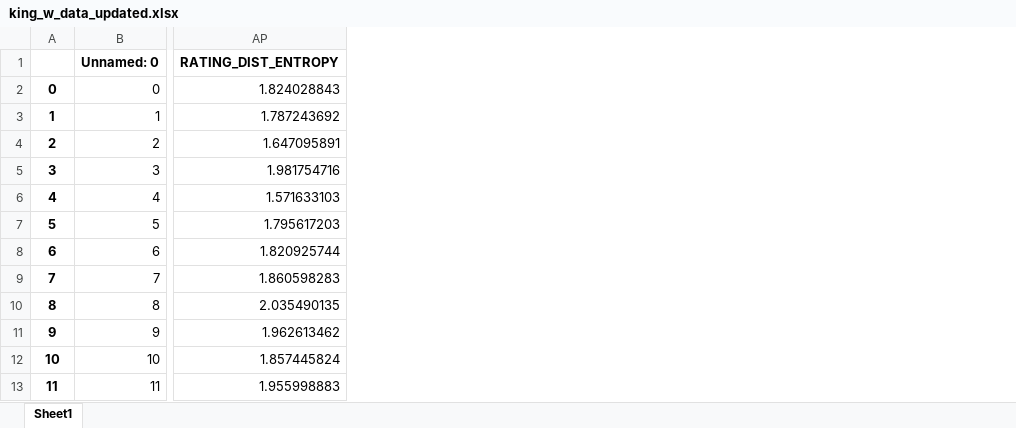
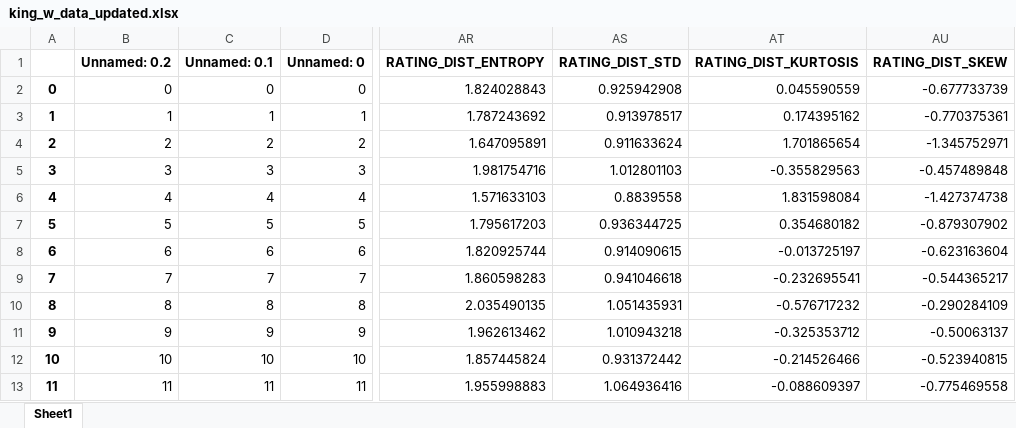
Before and after one commit to PascaleFMoreira/King_by_proxies, an Excel workbook: data/king_w_data_updated.xlsx, sheet Sheet1, drawn as a sheet; only a part is shown, gaps mark what is left out; values as stored, in another font and other column widths than the file's, no borders; the diff names each change by its address in the sheet, - before the commit and + after, or states it on an @@ line.

Commit message:
update data

```diff
--- a/data/king_w_data_updated.xlsx (sheet Sheet1)
+++ b/data/king_w_data_updated.xlsx (sheet Sheet1)
+column B (Unnamed: 0.2), rows 2-13: 0 | 1 | 2 | 3 | 4 | 5 | 6 | 7 | 8 | 9 | 10 | 11
+column C (Unnamed: 0.1), rows 2-13: 0 | 1 | 2 | 3 | 4 | 5 | 6 | 7 | 8 | 9 | 10 | 11
+column AS (RATING_DIST_STD), rows 2-13: 0.925942908 | 0.913978517 | 0.911633624 | 1.012801103 | 0.8839558 | 0.936344725 | 0.914090615 | 0.941046618 | 1.051435931 | 1.010943218 | 0.931372442 | 1.064936416
+column AT (RATING_DIST_KURTOSIS), rows 2-13: 0.045590559 | 0.174395162 | 1.701865654 | -0.355829563 | 1.831598084 | 0.354680182 | -0.013725197 | -0.232695541 | -0.576717232 | -0.325353712 | -0.214526466 | -0.088609397
+column AU (RATING_DIST_SKEW), rows 2-13: -0.677733739 | -0.770375361 | -1.345752971 | -0.457489848 | -1.427374738 | -0.879307902 | -0.623163604 | -0.544365217 | -0.290284109 | -0.50063137 | -0.523940815 | -0.775469558
```
Also changed, not shown: 4 other files.
